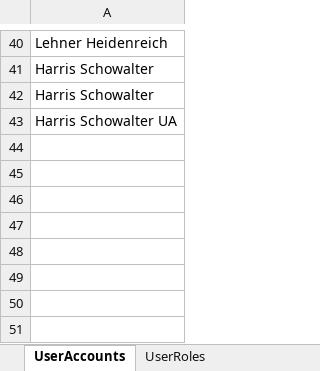
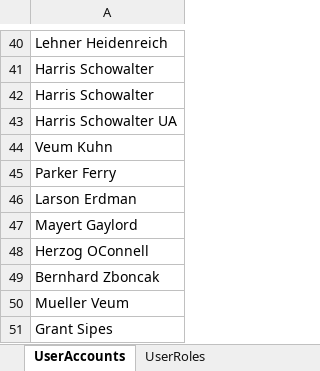
Before and after one commit to GopalReddy2000/Advaita, an Excel workbook: Advaita_TDD/ExcelFiles/UserManagementData.xlsx, sheet UserAccounts, drawn as a sheet; only a part is shown, gaps mark what is left out; values as stored, in another font and other column widths than the file's, no borders; the diff names each change by its address in the sheet, - before the commit and + after, or states it on an @@ line.

```diff
--- a/Advaita_TDD/ExcelFiles/UserManagementData.xlsx (sheet UserAccounts)
+++ b/Advaita_TDD/ExcelFiles/UserManagementData.xlsx (sheet UserAccounts)
+row 44: Veum Kuhn
+row 45: Parker Ferry
+row 46: Larson Erdman
+row 47: Mayert Gaylord
+row 48: Herzog OConnell
+row 49: Bernhard Zboncak
+row 50: Mueller Veum
+row 51: Grant Sipes
```
Also changed, not shown: sheet UserRoles, Advaita_TDD/ExcelFiles/PermissionsToSelect.xlsx, 32 other files.
